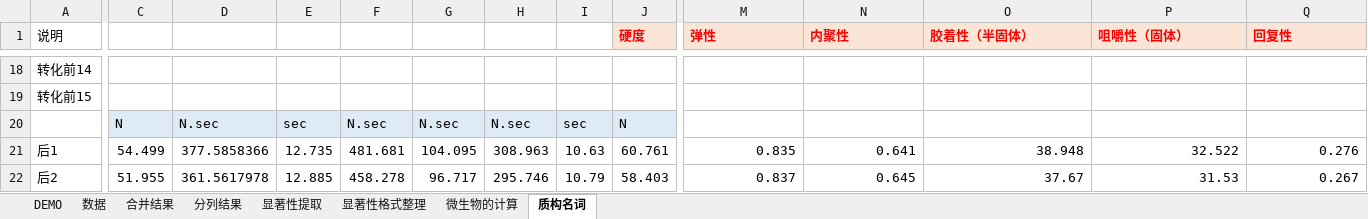
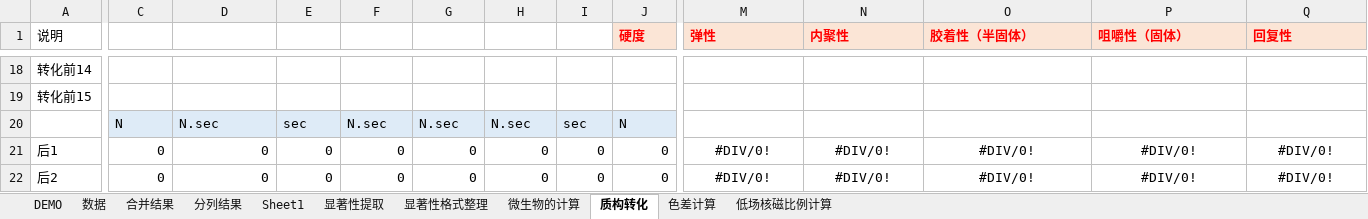
Before and after one commit to Pannis-hub/-excel-, an Excel workbook: 1.数据预处理V3.2.xlsm, sheet 质构转化, drawn as a sheet; only a part is shown, gaps mark what is left out; values as stored, in another font and other column widths than the file's, no borders; charts and pictures not drawn; the diff covers the shown part only; the diff names each change by its address in the sheet, - before the commit and + after, or states it on an @@ line.

```diff
--- a/1.数据预处理V3.2.xlsm (sheet 质构转化)
+++ b/1.数据预处理V3.2.xlsm (sheet 质构转化)
-sheet tab: 质构名词
+sheet tab: 质构转化
+sheet tab: Sheet1
+sheet tab: 色差计算
+sheet tab: 低场核磁比例计算
-C21: 54.499
+C21: 0
-D21: 377.5858366
+D21: 0
-E21: 12.735
+E21: 0
-F21: 481.681
+F21: 0
-G21: 104.095
+G21: 0
-H21: 308.963
+H21: 0
-I21: 10.63
+I21: 0
-J21 (硬度): 60.761
+J21 (硬度): 0
-M21 (弹性): 0.835
+M21 (弹性): #DIV/0!
-M21:Q22 alignment: right
+M21:Q22 alignment: center
-N21 (内聚性): 0.641
+N21 (内聚性): #DIV/0!
-O21 (胶着性（半固体）): 38.948
+O21 (胶着性（半固体）): #DIV/0!
-P21 (咀嚼性（固体）): 32.522
+P21 (咀嚼性（固体）): #DIV/0!
-Q21 (回复性): 0.276
+Q21 (回复性): #DIV/0!
-C22: 51.955
+C22: 0
-D22: 361.5617978
+D22: 0
-E22: 12.885
+E22: 0
-F22: 458.278
+F22: 0
-G22: 96.717
+G22: 0
-H22: 295.746
+H22: 0
-I22: 10.79
+I22: 0
-J22 (硬度): 58.403
+J22 (硬度): 0
-M22 (弹性): 0.837
+M22 (弹性): #DIV/0!
-N22 (内聚性): 0.645
+N22 (内聚性): #DIV/0!
-O22 (胶着性（半固体）): 37.67
+O22 (胶着性（半固体）): #DIV/0!
-P22 (咀嚼性（固体）): 31.53
+P22 (咀嚼性（固体）): #DIV/0!
-Q22 (回复性): 0.267
+Q22 (回复性): #DIV/0!
```
Also changed, not shown: 226 edited cells and cell formats elsewhere in this sheet, sheet 显著性格式整理, sheet 数据, sheet 分列结果, sheet 显著性提取, sheet 合并结果, charts or pictures.
